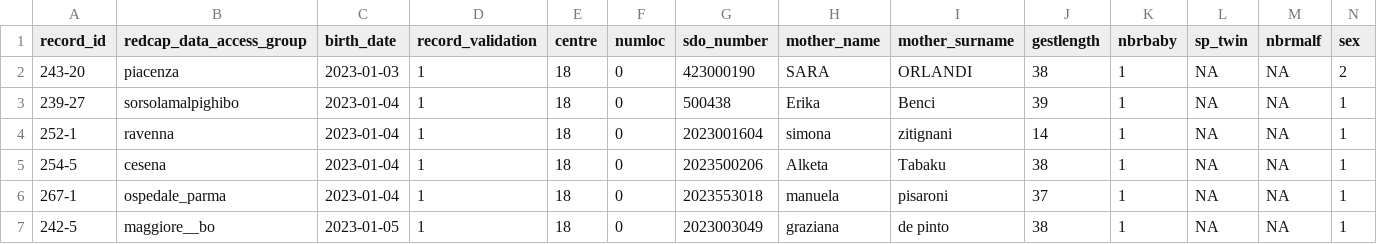
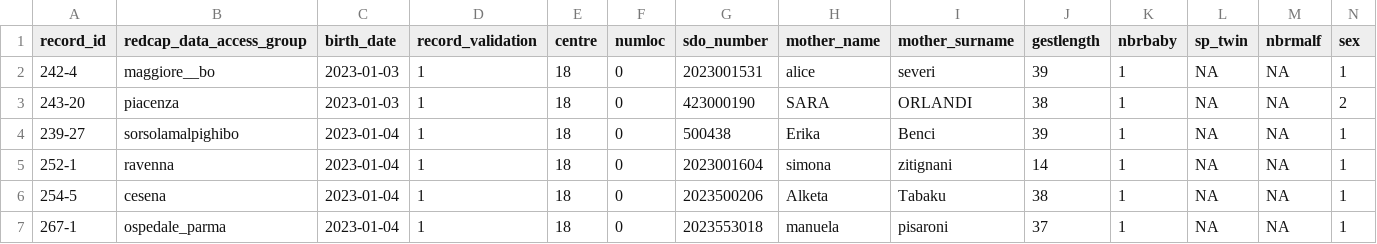
Before and after one commit to cec-lab/SARA, a CSV file: export/redcapData_stage_1_1.csv, drawn as a sheet; only a part is shown; the shorter side is filled out with more unchanged rows; rows hold the shown columns only; the diff names each change by its address in the sheet, - before the commit and + after, or states it on an @@ line.

Commit message:
Update redcapData_stage_1_1.csv

```diff
--- a/export/redcapData_stage_1_1.csv
+++ b/export/redcapData_stage_1_1.csv
+row 2: 242-4 | maggiore__bo | 2023-01-03 | 1 | 18 | 0 | 2023001531 | alice | severi | 39 | 1 | NA | NA | 1
```
